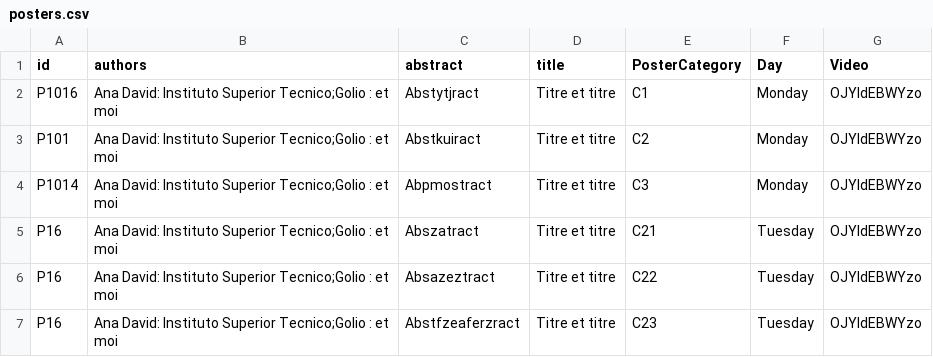
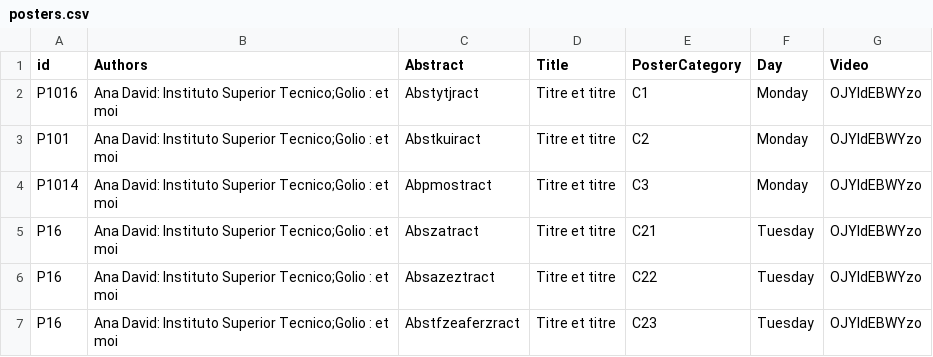
Before and after one commit to ieeevr/dev, a CSV file: _data/posters.csv, drawn as a sheet.

Commit message:
poster

```diff
--- a/_data/posters.csv
+++ b/_data/posters.csv
@@ -1,2 +1,2 @@
-id,authors,abstract,title,PosterCategory,Day,Video
+id,Authors,Abstract,Title,PosterCategory,Day,Video
 P1016,"Ana David: Instituto Superior Tecnico;Golio : et moi","Abstytjract","Titre et titre","C1",Monday,OJYIdEBWYzo
```
Also changed, not shown: 1 other file.
